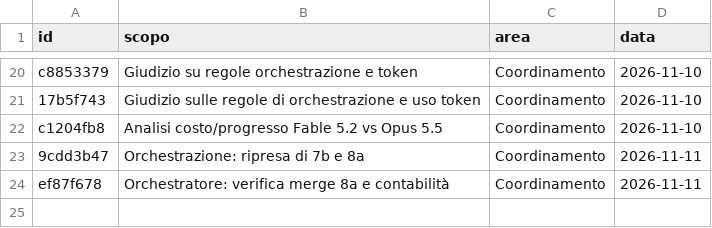
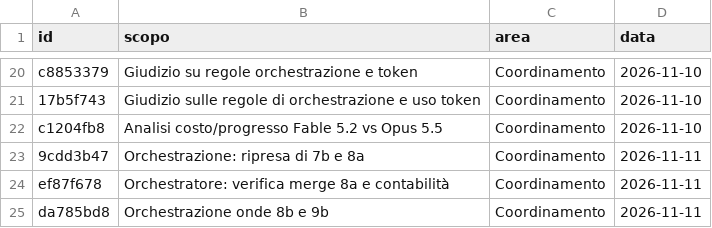
Before and after one commit to mar-robba/SupremeCommanderRecreatedFromSchrachAndBetter, a CSV file: docs/tokens/tags.csv, drawn as a sheet; only a part is shown, gaps mark what is left out.

```diff
--- a/docs/tokens/tags.csv
+++ b/docs/tokens/tags.csv
@@ -24 +24,2 @@ c1204fb8,Analisi costo/progresso Fable 5.2 vs Opus 5.5,Coordinamento,2026-11-10
 ef87f678,Orchestratore: verifica merge 8a e contabilità,Coordinamento,2026-11-11
+da785bd8,Orchestrazione onde 8b e 9b,Coordinamento,2026-11-11
```
Also changed, not shown: docs/tokens/ledger.csv, 3 other files.
